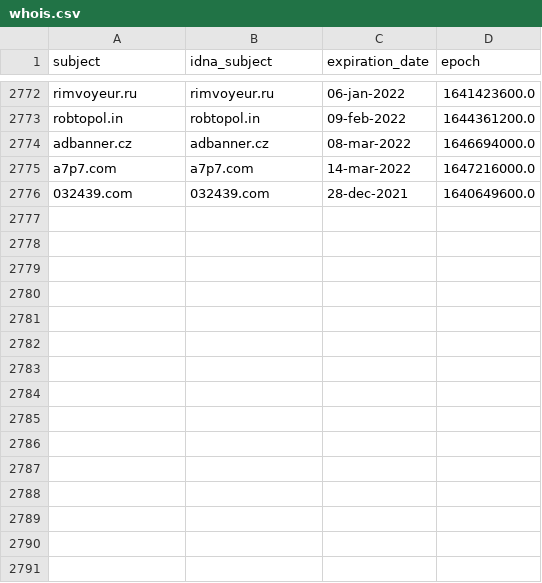
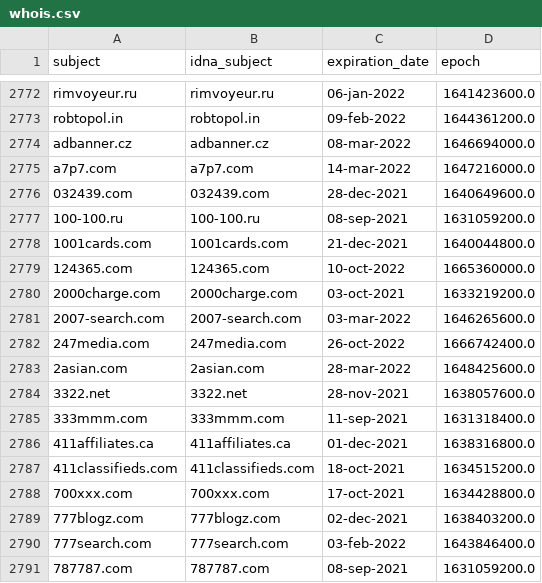
Before and after one commit to Ultimate-Hosts-Blacklist/cameleon_at_sysctl.org, a CSV file: .pyfunceble/whois.csv, drawn as a sheet; only a part is shown, gaps mark what is left out.

```diff
--- a/.pyfunceble/whois.csv
+++ b/.pyfunceble/whois.csv
@@ -2776 +2776,16 @@ a7p7.com,a7p7.com,14-mar-2022,1647216000.0
 032439.com,032439.com,28-dec-2021,1640649600.0
+100-100.ru,100-100.ru,08-sep-2021,1631059200.0
+1001cards.com,1001cards.com,21-dec-2021,1640044800.0
+124365.com,124365.com,10-oct-2022,1665360000.0
+2000charge.com,2000charge.com,03-oct-2021,1633219200.0
+2007-search.com,2007-search.com,03-mar-2022,1646265600.0
+247media.com,247media.com,26-oct-2022,1666742400.0
+2asian.com,2asian.com,28-mar-2022,1648425600.0
+3322.net,3322.net,28-nov-2021,1638057600.0
+333mmm.com,333mmm.com,11-sep-2021,1631318400.0
+411affiliates.ca,411affiliates.ca,01-dec-2021,1638316800.0
+411classifieds.com,411classifieds.com,18-oct-2021,1634515200.0
+700xxx.com,700xxx.com,17-oct-2021,1634428800.0
+777blogz.com,777blogz.com,02-dec-2021,1638403200.0
+777search.com,777search.com,03-feb-2022,1643846400.0
+787787.com,787787.com,08-sep-2021,1631059200.0
```
Also changed, not shown: 14 other files.
